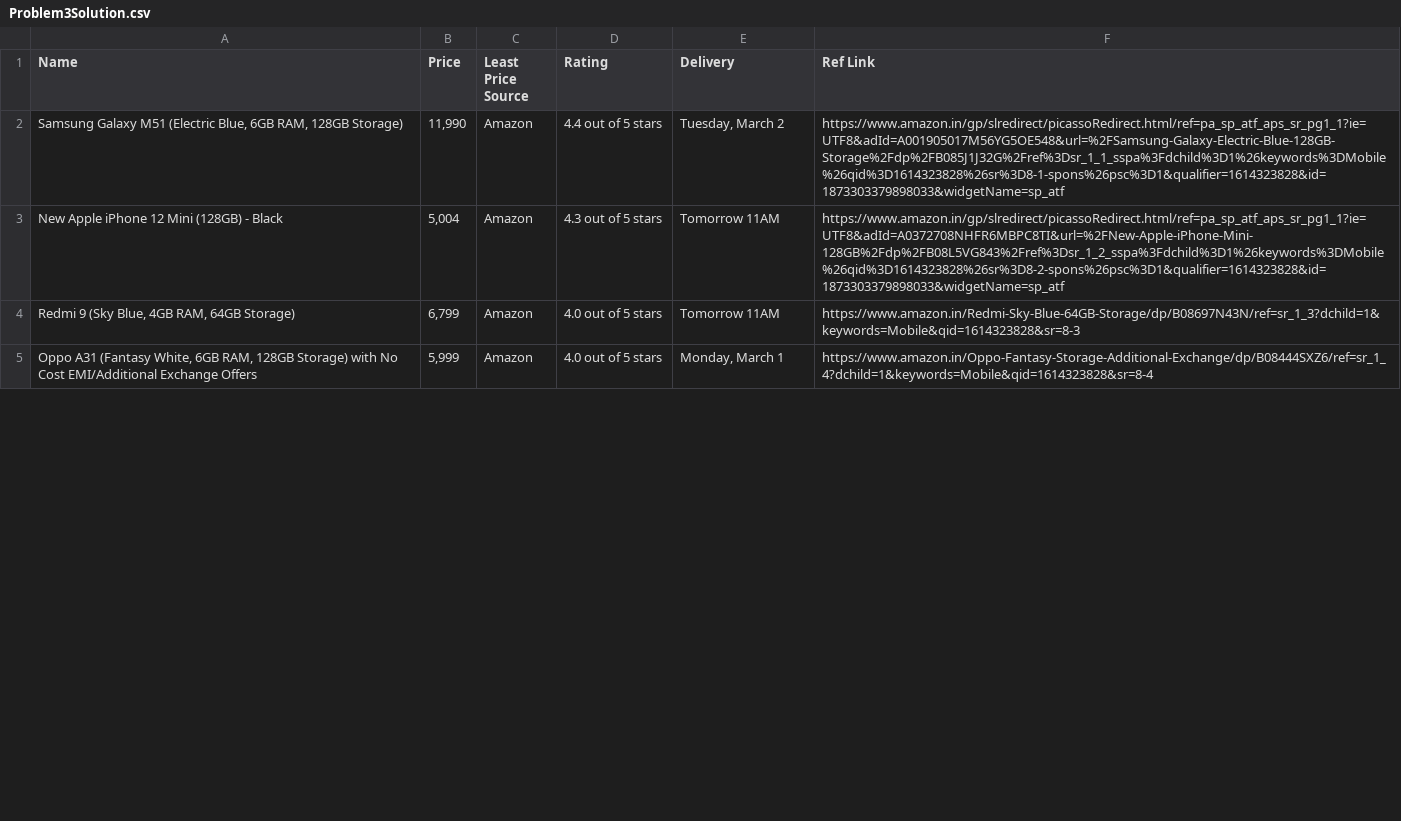
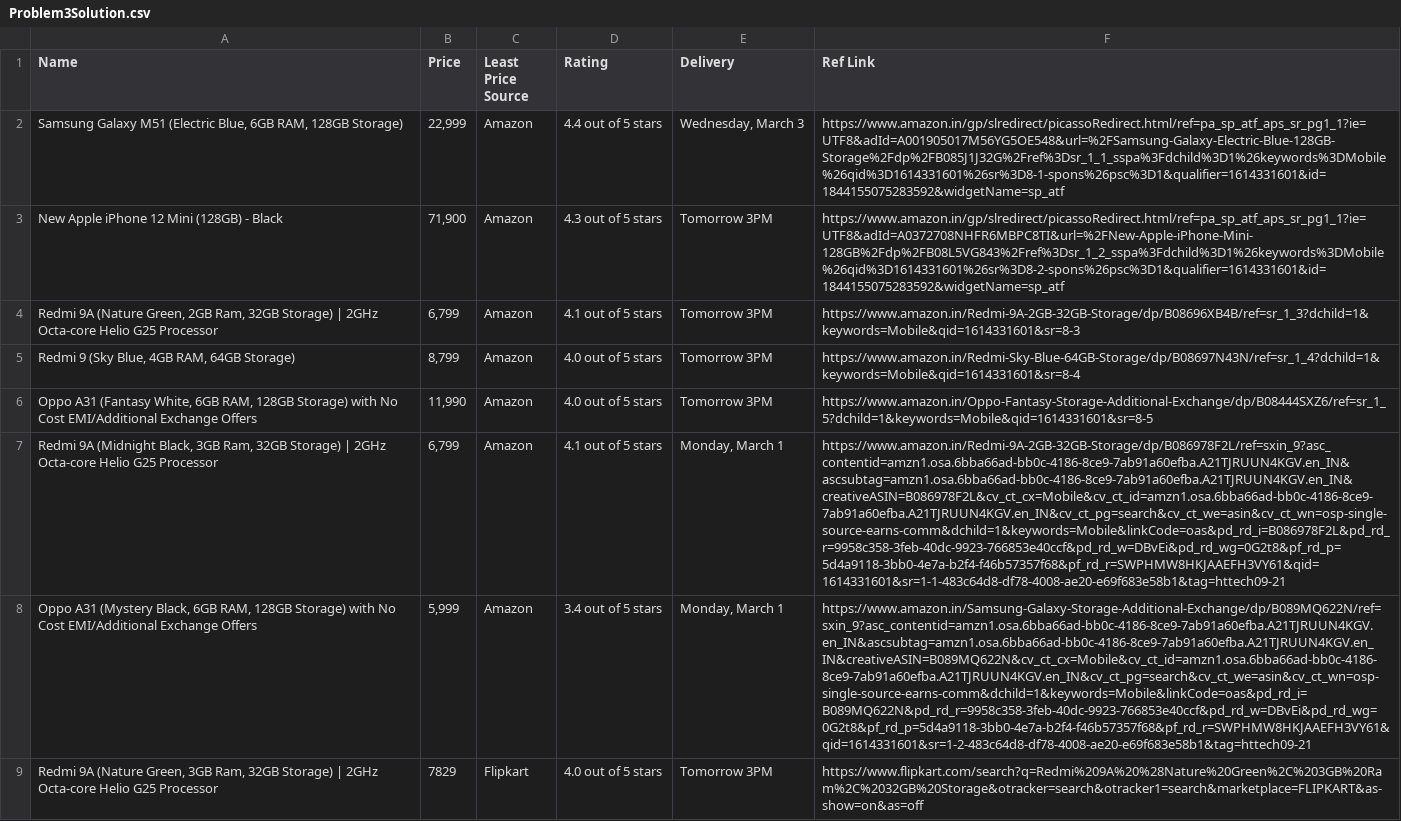
Before and after one commit to L2499/GocometAssignment, a CSV file: Problem3Solution.csv, drawn as a sheet; only a part is shown; addresses are those after the commit; the diff covers the shown part only; the diff names each change by its address in the sheet, - before the commit and + after, or states it on an @@ line.

```diff
--- a/Problem3Solution.csv
+++ b/Problem3Solution.csv
-B2 (Price): 11,990
+B2 (Price): 22,999
-E2 (Delivery): Tuesday, March 2
+E2 (Delivery): Wednesday, March 3
-F2 (Ref Link): https://www.amazon.in/gp/slredirect/picassoRedirect.html/ref=pa_sp_atf_aps_sr_pg1_1?ie=UTF8&adId=A001905017M56YG5OE548&url=%2FSamsung-Galaxy-Electric-Blue-128GB-Storage%2Fdp%2FB085J1J32G%2Fref%3Dsr_1_1_sspa%3Fdchild%3D1%26keywords%3DMobile%26qid%3D1614323828%26sr%3D8-1-spons%26psc%3D1&qualifier=1614323828&id=1873303379898033&widgetName=sp_atf
+F2 (Ref Link): https://www.amazon.in/gp/slredirect/picassoRedirect.html/ref=pa_sp_atf_aps_sr_pg1_1?ie=UTF8&adId=A001905017M56YG5OE548&url=%2FSamsung-Galaxy-Electric-Blue-128GB-Storage%2Fdp%2FB085J1J32G%2Fref%3Dsr_1_1_sspa%3Fdchild%3D1%26keywords%3DMobile%26qid%3D1614331601%26sr%3D8-1-spons%26psc%3D1&qualifier=1614331601&id=1844155075283592&widgetName=sp_atf
-B3 (Price): 5,004
+B3 (Price): 71,900
-E3 (Delivery): Tomorrow 11AM
+E3 (Delivery): Tomorrow 3PM
-F3 (Ref Link): https://www.amazon.in/gp/slredirect/picassoRedirect.html/ref=pa_sp_atf_aps_sr_pg1_1?ie=UTF8&adId=A0372708NHFR6MBPC8TI&url=%2FNew-Apple-iPhone-Mini-128GB%2Fdp%2FB08L5VG843%2Fref%3Dsr_1_2_sspa%3Fdchild%3D1%26keywords%3DMobile%26qid%3D1614323828%26sr%3D8-2-spons%26psc%3D1&qualifier=1614323828&id=1873303379898033&widgetName=sp_atf
+F3 (Ref Link): https://www.amazon.in/gp/slredirect/picassoRedirect.html/ref=pa_sp_atf_aps_sr_pg1_1?ie=UTF8&adId=A0372708NHFR6MBPC8TI&url=%2FNew-Apple-iPhone-Mini-128GB%2Fdp%2FB08L5VG843%2Fref%3Dsr_1_2_sspa%3Fdchild%3D1%26keywords%3DMobile%26qid%3D1614331601%26sr%3D8-2-spons%26psc%3D1&qualifier=1614331601&id=1844155075283592&widgetName=sp_atf
+row 4: Redmi 9A (Nature Green, 2GB Ram, 32GB Storage) | 2GHz Octa-core Helio G25 Processor | 6,799 | Amazon | 4.1 out of 5 stars | Tomorrow 3PM | https://www.amazon.in/Redmi-9A-2GB-32GB-Storage/dp/B08696XB4B/ref=sr_1_3?dchild=1&keywords=Mobile&qid=1614331601&sr=8-3
-B5 (Price): 6,799
+B5 (Price): 8,799
-E5 (Delivery): Tomorrow 11AM
+E5 (Delivery): Tomorrow 3PM
-F5 (Ref Link): https://www.amazon.in/Redmi-Sky-Blue-64GB-Storage/dp/B08697N43N/ref=sr_1_3?dchild=1&keywords=Mobile&qid=1614323828&sr=8-3
+F5 (Ref Link): https://www.amazon.in/Redmi-Sky-Blue-64GB-Storage/dp/B08697N43N/ref=sr_1_4?dchild=1&keywords=Mobile&qid=1614331601&sr=8-4
-B6 (Price): 5,999
+B6 (Price): 11,990
-E6 (Delivery): Monday, March 1
+E6 (Delivery): Tomorrow 3PM
-F6 (Ref Link): https://www.amazon.in/Oppo-Fantasy-Storage-Additional-Exchange/dp/B08444SXZ6/ref=sr_1_4?dchild=1&keywords=Mobile&qid=1614323828&sr=8-4
+F6 (Ref Link): https://www.amazon.in/Oppo-Fantasy-Storage-Additional-Exchange/dp/B08444SXZ6/ref=sr_1_5?dchild=1&keywords=Mobile&qid=1614331601&sr=8-5
+row 7: Redmi 9A (Midnight Black, 3GB Ram, 32GB Storage) | 2GHz Octa-core Helio G25 Processor | 6,799 | Amazon | 4.1 out of 5 stars | Monday, March 1 | https://www.amazon.in/Redmi-9A-2GB-32GB-Storage/dp/B086978F2L/ref=sxin_9?asc_contentid=amzn1.osa.6bba66ad-bb0c-4186-8ce9-7ab91a60efba.A21TJRUUN4KGV.en_IN&ascsubtag=amzn1.osa.6bba66ad-bb0c-4186-8ce9-7ab91a60efba.A21TJRUUN4KGV.en_IN&creativeASIN=B086978F2L&cv_ct_cx=Mobile&cv_ct_id=amzn1.osa.6bba66ad-bb0c-4186-8ce9-7ab91a60efba.A21TJRUUN4KGV.en_IN&cv_ct_pg=search&cv_ct_we=asin&cv_ct_wn=osp-single-source-earns-comm&dchild=1&keywords=Mobile&linkCode=oas&pd_rd_i=B086978F2L&pd_rd_r=9958c358-3feb-40dc-9923-766853e40ccf&pd_rd_w=DBvEi&pd_rd_wg=0G2t8&pf_rd_p=5d4a9118-3bb0-4e7a-b2f4-f46b57357f68&pf_rd_r=SWPHMW8HKJAAEFH3VY61&qid=1614331601&sr=1-1-483c64d8-df78-4008-ae20-e69f683e58b1&tag=httech09-21
+row 8: Oppo A31 (Mystery Black, 6GB RAM, 128GB Storage) with No Cost EMI/Additional Exchange Offers | 5,999 | Amazon | 3.4 out of 5 stars | Monday, March 1 | https://www.amazon.in/Samsung-Galaxy-Storage-Additional-Exchange/dp/B089MQ622N/ref=sxin_9?asc_contentid=amzn1.osa.6bba66ad-bb0c-4186-8ce9-7ab91a60efba.A21TJRUUN4KGV.en_IN&ascsubtag=amzn1.osa.6bba66ad-bb0c-4186-8ce9-7ab91a60efba.A21TJRUUN4KGV.en_IN&creativeASIN=B089MQ622N&cv_ct_cx=Mobile&cv_ct_id=amzn1.osa.6bba66ad-bb0c-4186-8ce9-7ab91a60efba.A21TJRUUN4KGV.en_IN&cv_ct_pg=search&cv_ct_we=asin&cv_ct_wn=osp-single-source-earns-comm&dchild=1&keywords=Mobile&linkCode=oas&pd_rd_i=B089MQ622N&pd_rd_r=9958c358-3feb-40dc-9923-766853e40ccf&pd_rd_w=DBvEi&pd_rd_wg=0G2t8&pf_rd_p=5d4a9118-3bb0-4e7a-b2f4-f46b57357f68&pf_rd_r=SWPHMW8HKJAAEFH3VY61&qid=1614331601&sr=1-2-483c64d8-df78-4008-ae20-e69f683e58b1&tag=httech09-21
+row 9: Redmi 9A (Nature Green, 3GB Ram, 32GB Storage) | 2GHz Octa-core Helio G25 Processor | 7829 | Flipkart | 4.0 out of 5 stars | Tomorrow 3PM | https://www.flipkart.com/search?q=Redmi%209A%20%28Nature%20Green%2C%203GB%20Ram%2C%2032GB%20Storage&otracker=search&otracker1=search&marketplace=FLIPKART&as-show=on&as=off
```
Also changed, not shown: 1 added row, 5 removed rows and 2 edited cells elsewhere in this file, Problem1and2Solution.csv, 1 other file.
